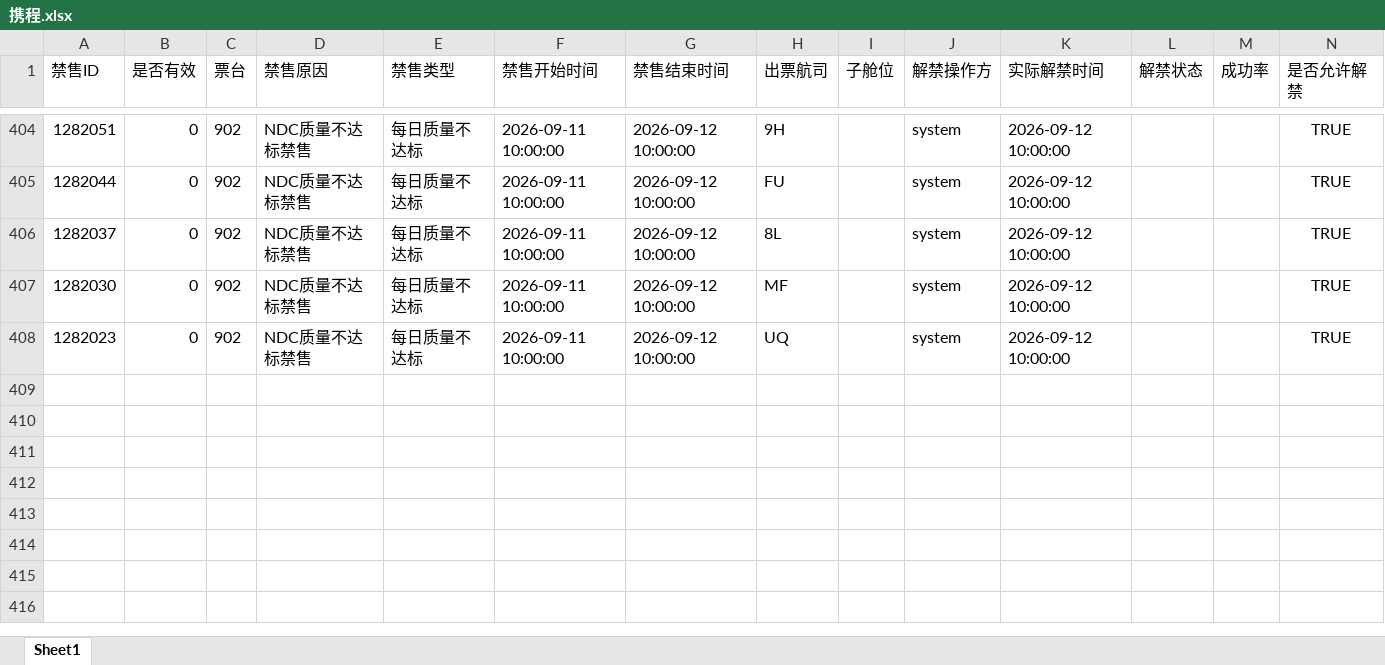
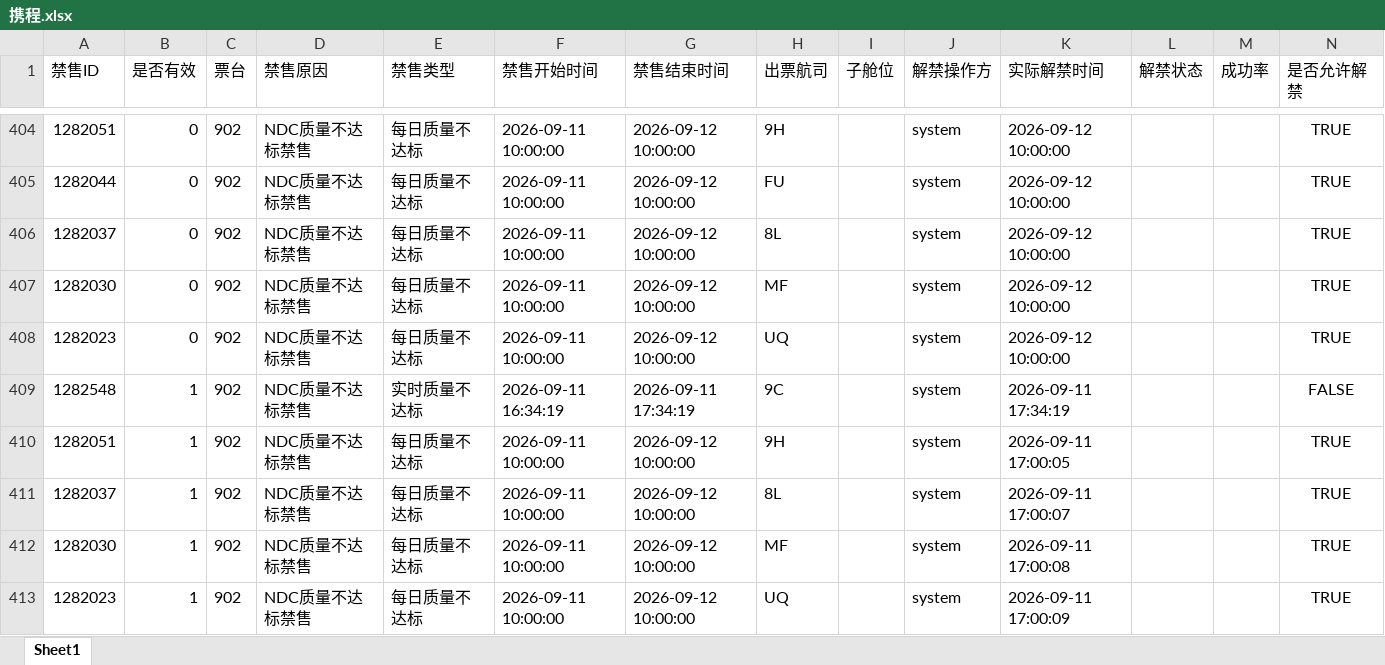
Before and after one commit to LUOcheng487/-, an Excel workbook: data/携程.xlsx, sheet Sheet1, drawn as a sheet; only a part is shown, gaps mark what is left out; values as stored, in another font and other column widths than the file's, no borders; the diff names each change by its address in the sheet, - before the commit and + after, or states it on an @@ line.

```diff
--- a/data/携程.xlsx (sheet Sheet1)
+++ b/data/携程.xlsx (sheet Sheet1)
+row 409: 1282548 | 1 | 902 | NDC质量不达标禁售 | 实时质量不达标 | 2026-09-11 16:34:19 | 2026-09-11 17:34:19 | 9C |  | system | 2026-09-11 17:34:19 |  |  | FALSE
+row 410: 1282051 | 1 | 902 | NDC质量不达标禁售 | 每日质量不达标 | 2026-09-11 10:00:00 | 2026-09-12 10:00:00 | 9H |  | system | 2026-09-11 17:00:05 |  |  | TRUE
+row 411: 1282037 | 1 | 902 | NDC质量不达标禁售 | 每日质量不达标 | 2026-09-11 10:00:00 | 2026-09-12 10:00:00 | 8L |  | system | 2026-09-11 17:00:07 |  |  | TRUE
+row 412: 1282030 | 1 | 902 | NDC质量不达标禁售 | 每日质量不达标 | 2026-09-11 10:00:00 | 2026-09-12 10:00:00 | MF |  | system | 2026-09-11 17:00:08 |  |  | TRUE
+row 413: 1282023 | 1 | 902 | NDC质量不达标禁售 | 每日质量不达标 | 2026-09-11 10:00:00 | 2026-09-12 10:00:00 | UQ |  | system | 2026-09-11 17:00:09 |  |  | TRUE
```
Also changed, not shown: data/去哪儿ttr.xlsx, data/去哪儿xss.xlsx, 4 other files.
